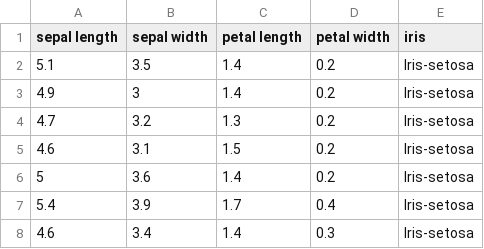
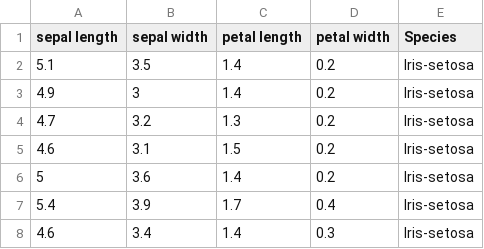
Before and after one commit to martinaobrien/Project-2019-pands, a CSV file: Iris-data-set.csv, drawn as a sheet; only a part is shown.

Commit message:
Update Iris-data-set.csv
Change titles

```diff
--- a/Iris-data-set.csv
+++ b/Iris-data-set.csv
@@ -1,2 +1,2 @@
-sepal length,sepal width,petal length,petal width,iris
+sepal length,sepal width,petal length,petal width,Species
 5.1,3.5,1.4,0.2,Iris-setosa
```
